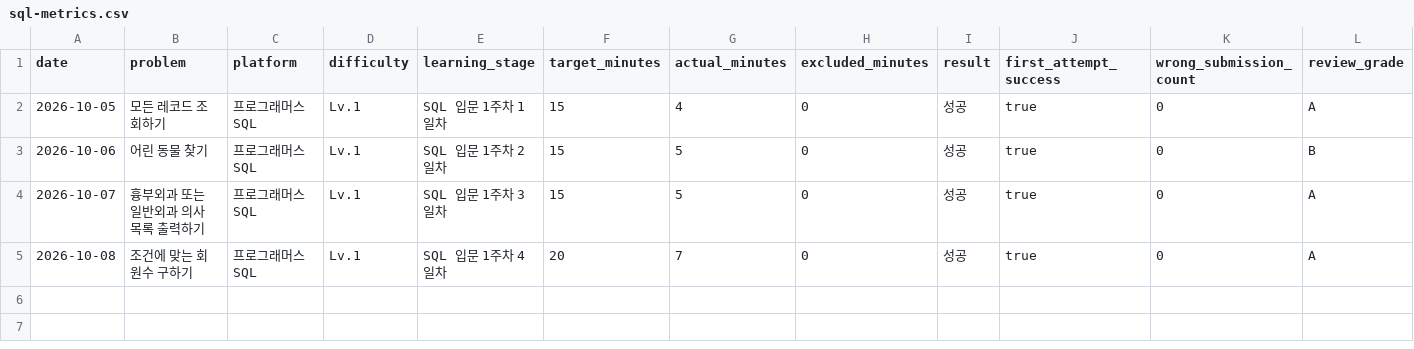
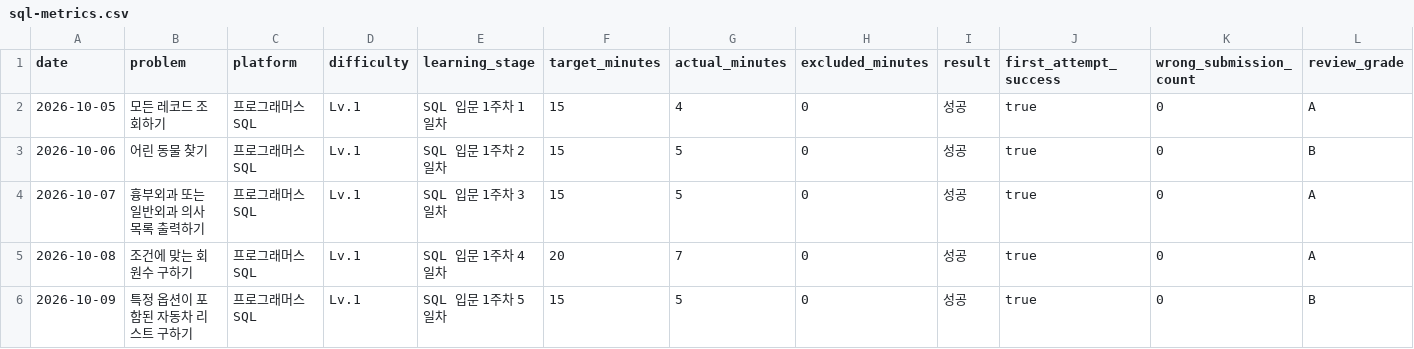
Before and after one commit to Chocoding1/Algorithm, a CSV file: algorithm-study/sql-metrics.csv, drawn as a sheet; only a part is shown; rows hold the shown columns only; the diff names each change by its address in the sheet, - before the commit and + after, or states it on an @@ line.

```diff
--- a/algorithm-study/sql-metrics.csv
+++ b/algorithm-study/sql-metrics.csv
+row 6: 2026-10-09 | 특정 옵션이 포함된 자동차 리스트 구하기 | 프로그래머스 SQL | Lv.1 | SQL 입문 1주차 5일차 | 15 | 5 | 0 | 성공 | true | 0 | B
```
Also changed, not shown: algorithm-study/metrics.csv, 13 other files.
